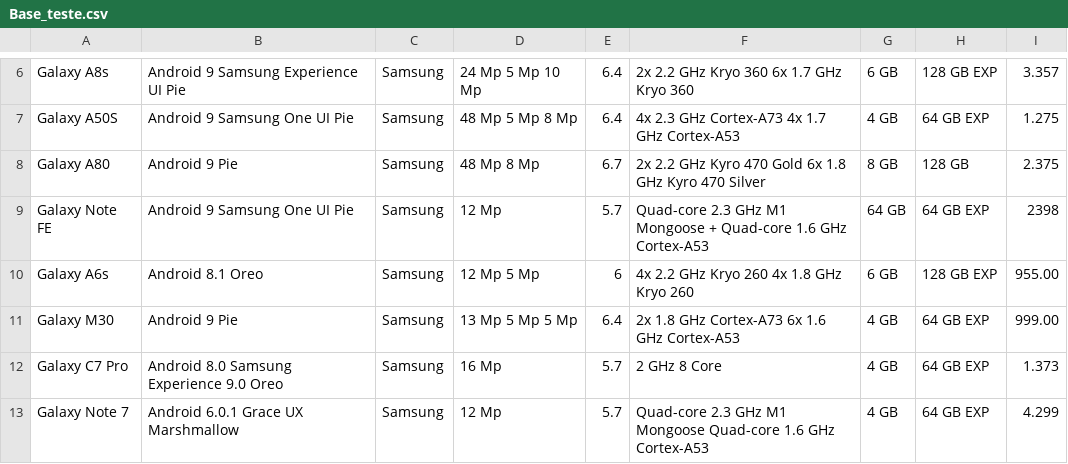
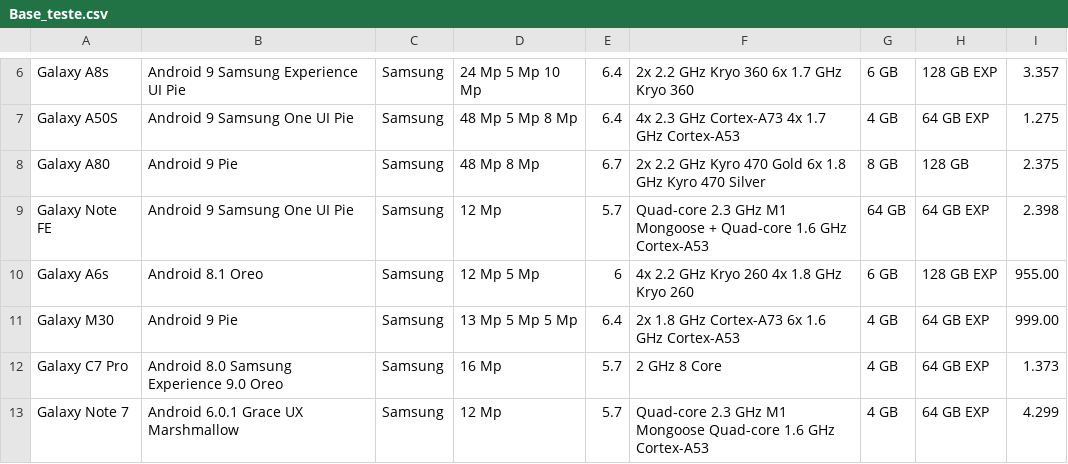
Before and after one commit to Gabriellybecker/PI_python_Machine_Learn, a CSV file: Base de dados/Base_teste.csv, drawn as a sheet; only a part is shown, gaps mark what is left out.

Commit message:
Update Base_teste.csv

```diff
--- a/Base de dados/Base_teste.csv
+++ b/Base de dados/Base_teste.csv
@@ -8,3 +8,3 @@ Galaxy A50S,Android 9 Samsung One UI Pie,Samsung,48 Mp 5 Mp 8 Mp,6.4,4x 2.3 GHz
 Galaxy A80,Android 9 Pie,Samsung,48 Mp 8 Mp,6.7,2x 2.2 GHz Kyro 470 Gold 6x 1.8 GHz Kyro 470 Silver,8 GB,128 GB,2.375
-Galaxy Note FE,Android 9 Samsung One UI Pie,Samsung,12 Mp,5.7,Quad-core 2.3 GHz M1 Mongoose + Quad-core 1.6 GHz Cortex-A53,64 GB,64 GB EXP,2398
+Galaxy Note FE,Android 9 Samsung One UI Pie,Samsung,12 Mp,5.7,Quad-core 2.3 GHz M1 Mongoose + Quad-core 1.6 GHz Cortex-A53,64 GB,64 GB EXP,2.398
 Galaxy A6s,Android 8.1 Oreo,Samsung,12 Mp 5 Mp,6,4x 2.2 GHz Kryo 260 4x 1.8 GHz Kryo 260,6 GB,128 GB EXP,955.00
```
